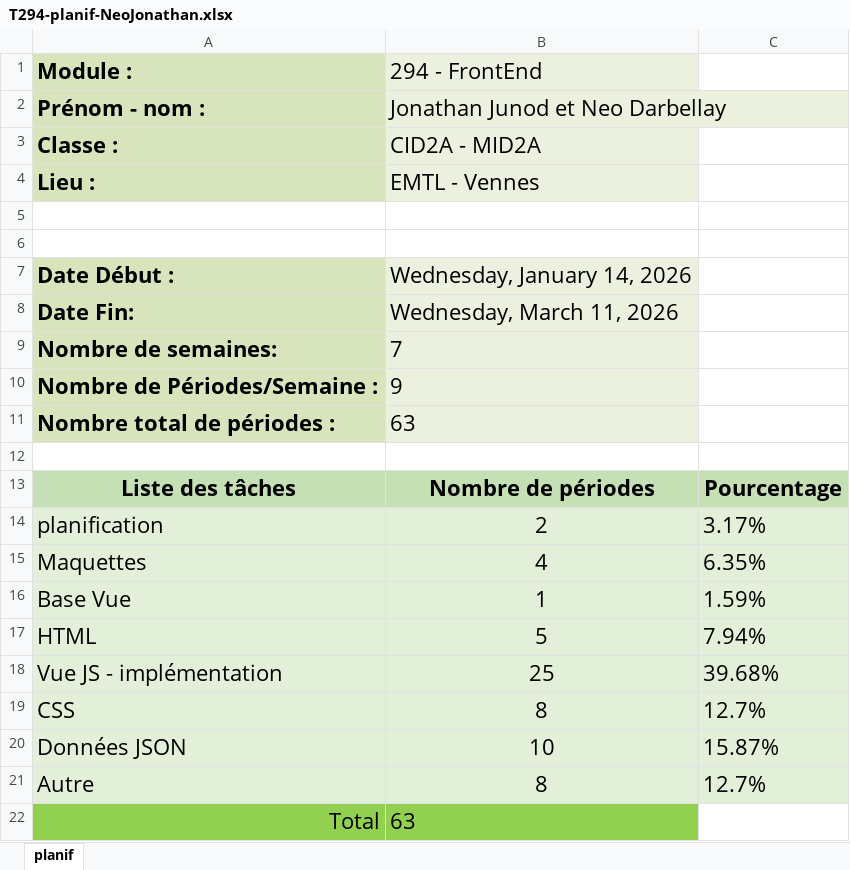
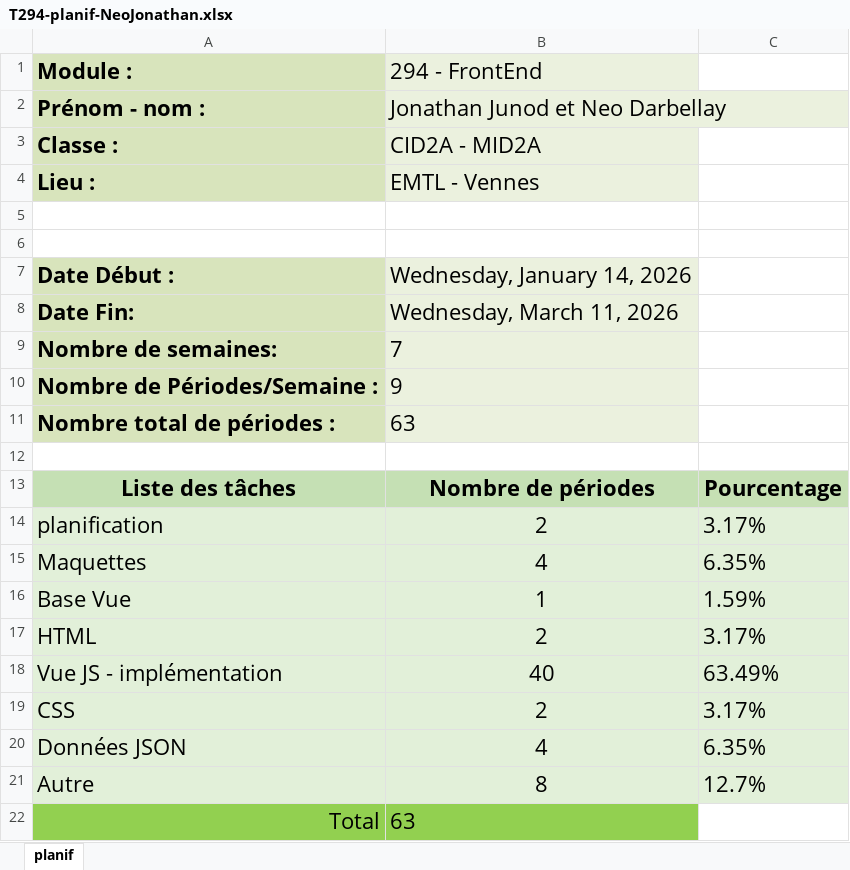
Before and after one commit to Jonathan150408/P_Web_294-Passion_lecture-Vue.js, an Excel workbook: doc/T294-planif-NeoJonathan.xlsx, sheet planif, drawn as a sheet; values as stored, in another font and other column widths than the file's, no borders; charts and pictures not drawn; the diff names each change by its address in the sheet, - before the commit and + after, or states it on an @@ line.

Commit message:
doc(plannification) : revoir et changer certaines durées conformément à la discussion avec le prof
[10][Done]

```diff
--- a/doc/T294-planif-NeoJonathan.xlsx (sheet planif)
+++ b/doc/T294-planif-NeoJonathan.xlsx (sheet planif)
-B17 (294 - FrontEnd): 5
+B17 (294 - FrontEnd): 2
-C17: 7.94%
+C17: 3.17%
-B18 (294 - FrontEnd): 25
+B18 (294 - FrontEnd): 40
-C18: 39.68%
+C18: 63.49%
-B19 (294 - FrontEnd): 8
+B19 (294 - FrontEnd): 2
-C19: 12.7%
+C19: 3.17%
-B20 (294 - FrontEnd): 10
+B20 (294 - FrontEnd): 4
-C20: 15.87%
+C20: 6.35%
```
Also changed, not shown: charts or pictures.
